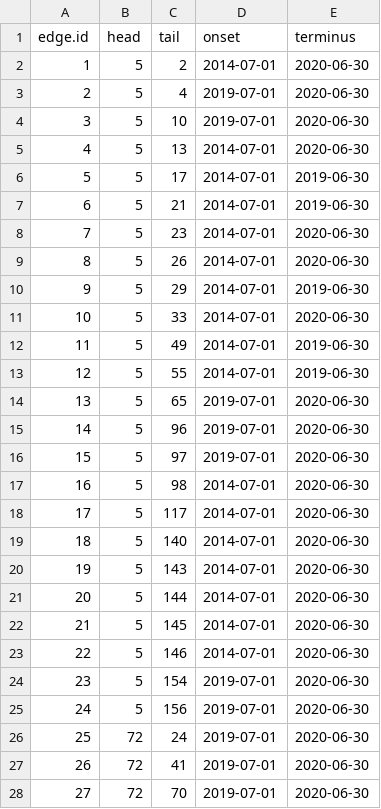
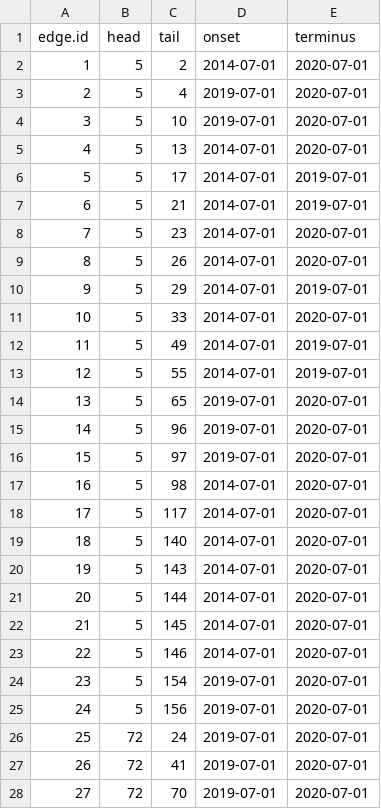
Before and after one commit to aterhorst/data, a CSV file: edgelist.csv, drawn as a sheet; only a part is shown; the diff covers the shown part only.

```diff
--- a/edgelist.csv
+++ b/edgelist.csv
@@ -1,28 +1,28 @@
 "edge.id","head","tail","onset","terminus"
-1,"5","2",2014-07-01,2020-06-30
-2,"5","4",2019-07-01,2020-06-30
-3,"5","10",2019-07-01,2020-06-30
-4,"5","13",2014-07-01,2020-06-30
-5,"5","17",2014-07-01,2019-06-30
-6,"5","21",2014-07-01,2019-06-30
-7,"5","23",2014-07-01,2020-06-30
-8,"5","26",2014-07-01,2020-06-30
-9,"5","29",2014-07-01,2019-06-30
-10,"5","33",2014-07-01,2020-06-30
-11,"5","49",2014-07-01,2019-06-30
-12,"5","55",2014-07-01,2019-06-30
-13,"5","65",2019-07-01,2020-06-30
-14,"5","96",2019-07-01,2020-06-30
-15,"5","97",2019-07-01,2020-06-30
-16,"5","98",2014-07-01,2020-06-30
-17,"5","117",2014-07-01,2020-06-30
-18,"5","140",2014-07-01,2020-06-30
-19,"5","143",2014-07-01,2020-06-30
-20,"5","144",2014-07-01,2020-06-30
-21,"5","145",2014-07-01,2020-06-30
-22,"5","146",2014-07-01,2020-06-30
-23,"5","154",2019-07-01,2020-06-30
-24,"5","156",2019-07-01,2020-06-30
-25,"72","24",2019-07-01,2020-06-30
-26,"72","41",2019-07-01,2020-06-30
-27,"72","70",2019-07-01,2020-06-30
+1,"5","2",2014-07-01,2020-07-01
+2,"5","4",2019-07-01,2020-07-01
+3,"5","10",2019-07-01,2020-07-01
+4,"5","13",2014-07-01,2020-07-01
+5,"5","17",2014-07-01,2019-07-01
+6,"5","21",2014-07-01,2019-07-01
+7,"5","23",2014-07-01,2020-07-01
+8,"5","26",2014-07-01,2020-07-01
+9,"5","29",2014-07-01,2019-07-01
+10,"5","33",2014-07-01,2020-07-01
+11,"5","49",2014-07-01,2019-07-01
+12,"5","55",2014-07-01,2019-07-01
+13,"5","65",2019-07-01,2020-07-01
+14,"5","96",2019-07-01,2020-07-01
+15,"5","97",2019-07-01,2020-07-01
+16,"5","98",2014-07-01,2020-07-01
+17,"5","117",2014-07-01,2020-07-01
+18,"5","140",2014-07-01,2020-07-01
+19,"5","143",2014-07-01,2020-07-01
+20,"5","144",2014-07-01,2020-07-01
+21,"5","145",2014-07-01,2020-07-01
+22,"5","146",2014-07-01,2020-07-01
+23,"5","154",2019-07-01,2020-07-01
+24,"5","156",2019-07-01,2020-07-01
+25,"72","24",2019-07-01,2020-07-01
+26,"72","41",2019-07-01,2020-07-01
+27,"72","70",2019-07-01,2020-07-01
```
Also changed, not shown: 137 edited cells elsewhere in this file, nodelist.csv, nodelist_expanded.csv.
